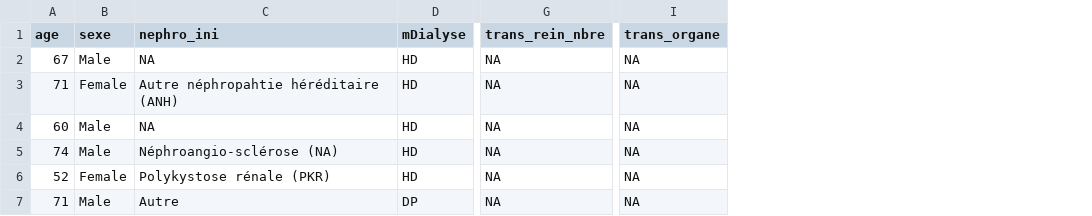
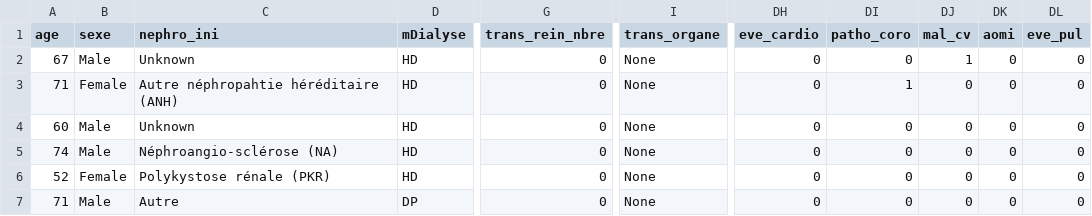
Before and after one commit to AndreaBnf/KID-AI, a CSV file: output/extrait_orly.csv, drawn as a sheet; only a part is shown, gaps mark what is left out; the diff names each change by its address in the sheet, - before the commit and + after, or states it on an @@ line.

Commit message:
Added rejet3y and grouped medical history columns

```diff
--- a/output/extrait_orly.csv
+++ b/output/extrait_orly.csv
+column DH (eve_cardio), rows 2-7: all 0
+column DI (patho_coro), rows 2-7: 0 | 1 | 0 | 0 | 0 | 0
+column DJ (mal_cv), rows 2-7: 1 | 0 | 0 | 0 | 0 | 0
+column DK (aomi), rows 2-7: all 0
+column DL (eve_pul), rows 2-7: all 0
-C2 (nephro_ini): NA
+C2 (nephro_ini): Unknown
-G2:G7 (trans_rein_nbre): NA
+G2:G7 (trans_rein_nbre): 0
-I2:I7 (trans_organe): NA
+I2:I7 (trans_organe): None
-C4 (nephro_ini): NA
+C4 (nephro_ini): Unknown
```
Also changed, not shown: 5 other files.
